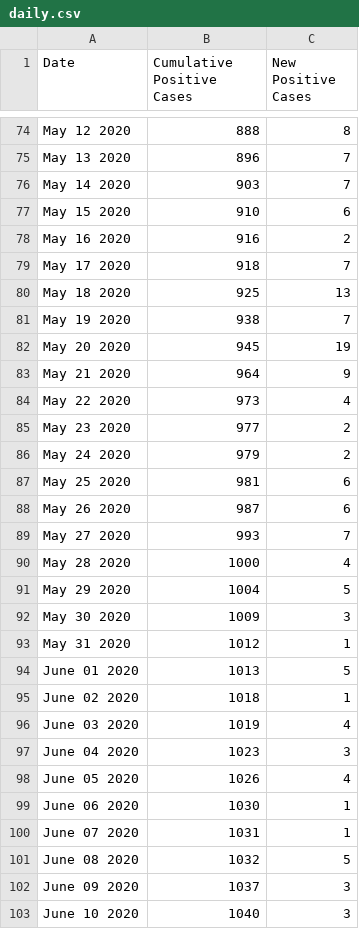
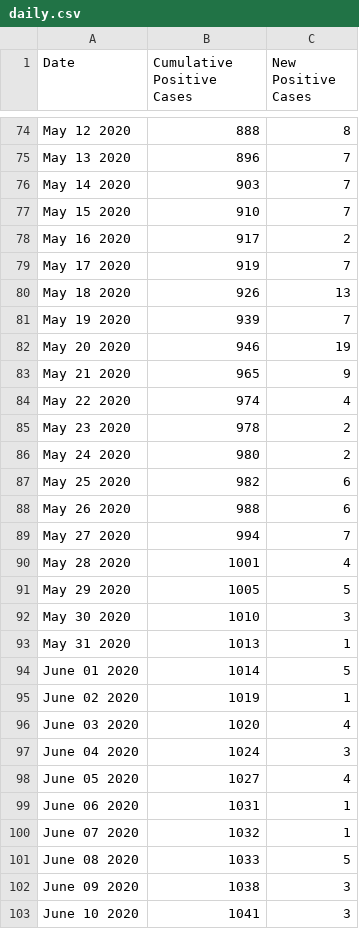
Before and after one commit to hoir/covid-data, a CSV file: data-raw/cambridge/daily.csv, drawn as a sheet; only a part is shown, gaps mark what is left out; the diff covers the shown part only.

```diff
--- a/data-raw/cambridge/daily.csv
+++ b/data-raw/cambridge/daily.csv
@@ -76,28 +76,28 @@ May 13 2020,896,7
 May 14 2020,903,7
-May 15 2020,910,6
-May 16 2020,916,2
-May 17 2020,918,7
-May 18 2020,925,13
-May 19 2020,938,7
-May 20 2020,945,19
-May 21 2020,964,9
-May 22 2020,973,4
-May 23 2020,977,2
-May 24 2020,979,2
-May 25 2020,981,6
-May 26 2020,987,6
-May 27 2020,993,7
-May 28 2020,1000,4
-May 29 2020,1004,5
-May 30 2020,1009,3
-May 31 2020,1012,1
-June 01 2020,1013,5
-June 02 2020,1018,1
-June 03 2020,1019,4
-June 04 2020,1023,3
-June 05 2020,1026,4
-June 06 2020,1030,1
-June 07 2020,1031,1
-June 08 2020,1032,5
-June 09 2020,1037,3
-June 10 2020,1040,3
+May 15 2020,910,7
+May 16 2020,917,2
+May 17 2020,919,7
+May 18 2020,926,13
+May 19 2020,939,7
+May 20 2020,946,19
+May 21 2020,965,9
+May 22 2020,974,4
+May 23 2020,978,2
+May 24 2020,980,2
+May 25 2020,982,6
+May 26 2020,988,6
+May 27 2020,994,7
+May 28 2020,1001,4
+May 29 2020,1005,5
+May 30 2020,1010,3
+May 31 2020,1013,1
+June 01 2020,1014,5
+June 02 2020,1019,1
+June 03 2020,1020,4
+June 04 2020,1024,3
+June 05 2020,1027,4
+June 06 2020,1031,1
+June 07 2020,1032,1
+June 08 2020,1033,5
+June 09 2020,1038,3
+June 10 2020,1041,3
```
Also changed, not shown: 2 added rows and 71 edited cells elsewhere in this file, data/city/cambridge/daily.csv.
